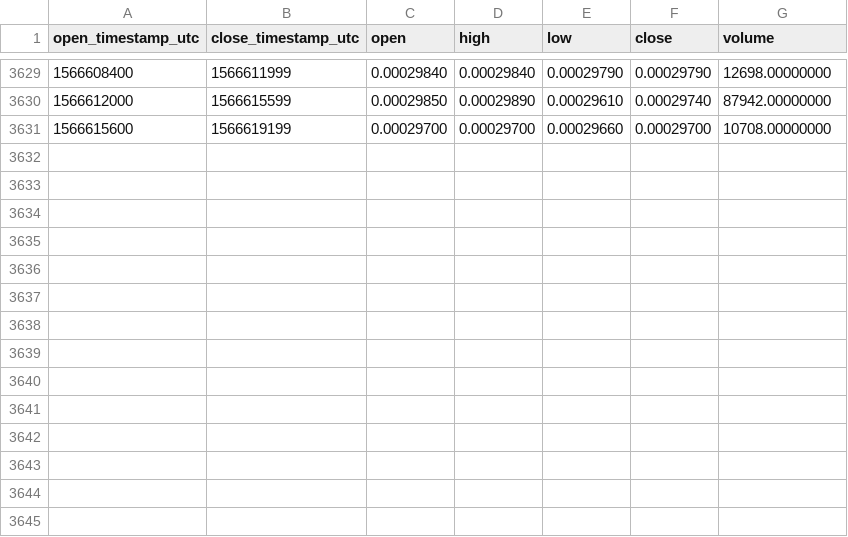
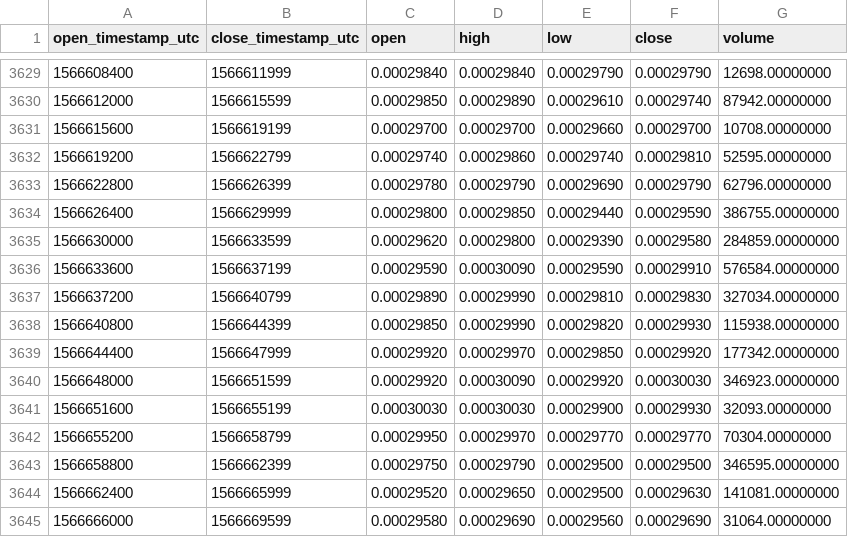
Before and after one commit to cryptobigbro/binance-CELRBNB, a CSV file: binance-CELRBNB-1h.csv, drawn as a sheet; only a part is shown, gaps mark what is left out; the diff names each change by its address in the sheet, - before the commit and + after, or states it on an @@ line.

Commit message:
Update OHLCV data.

```diff
--- a/binance-CELRBNB-1h.csv
+++ b/binance-CELRBNB-1h.csv
+row 3632: 1566619200 | 1566622799 | 0.00029740 | 0.00029860 | 0.00029740 | 0.00029810 | 52595.00000000
+row 3633: 1566622800 | 1566626399 | 0.00029780 | 0.00029790 | 0.00029690 | 0.00029790 | 62796.00000000
+row 3634: 1566626400 | 1566629999 | 0.00029800 | 0.00029850 | 0.00029440 | 0.00029590 | 386755.00000000
+row 3635: 1566630000 | 1566633599 | 0.00029620 | 0.00029800 | 0.00029390 | 0.00029580 | 284859.00000000
+row 3636: 1566633600 | 1566637199 | 0.00029590 | 0.00030090 | 0.00029590 | 0.00029910 | 576584.00000000
+row 3637: 1566637200 | 1566640799 | 0.00029890 | 0.00029990 | 0.00029810 | 0.00029830 | 327034.00000000
+row 3638: 1566640800 | 1566644399 | 0.00029850 | 0.00029990 | 0.00029820 | 0.00029930 | 115938.00000000
+row 3639: 1566644400 | 1566647999 | 0.00029920 | 0.00029970 | 0.00029850 | 0.00029920 | 177342.00000000
+row 3640: 1566648000 | 1566651599 | 0.00029920 | 0.00030090 | 0.00029920 | 0.00030030 | 346923.00000000
+row 3641: 1566651600 | 1566655199 | 0.00030030 | 0.00030030 | 0.00029900 | 0.00029930 | 32093.00000000
+row 3642: 1566655200 | 1566658799 | 0.00029950 | 0.00029970 | 0.00029770 | 0.00029770 | 70304.00000000
+row 3643: 1566658800 | 1566662399 | 0.00029750 | 0.00029790 | 0.00029500 | 0.00029500 | 346595.00000000
+row 3644: 1566662400 | 1566665999 | 0.00029520 | 0.00029650 | 0.00029500 | 0.00029630 | 141081.00000000
+row 3645: 1566666000 | 1566669599 | 0.00029580 | 0.00029690 | 0.00029560 | 0.00029690 | 31064.00000000
```
